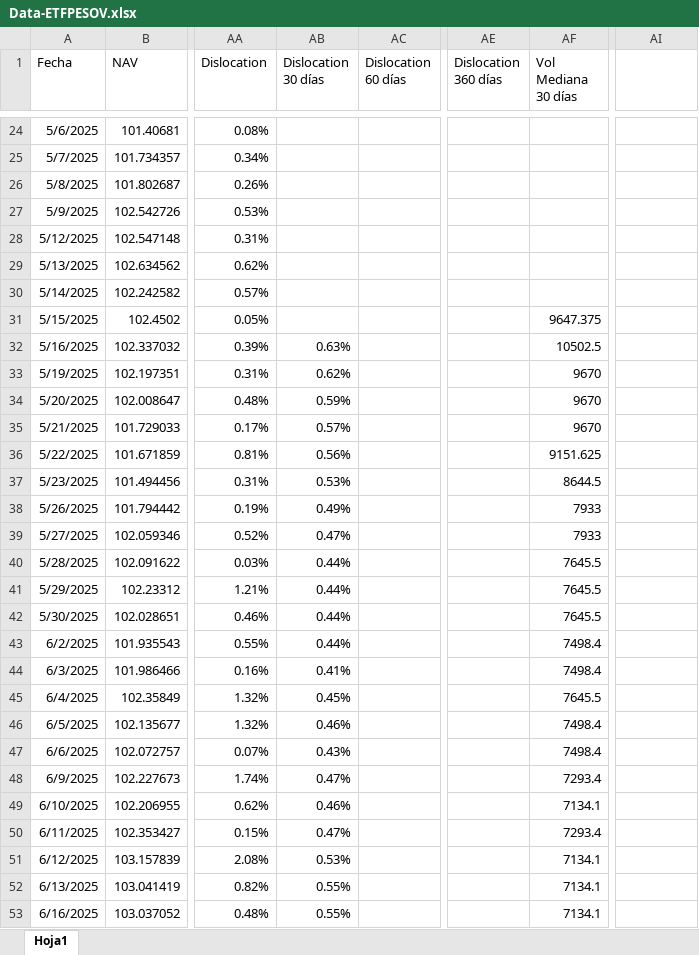
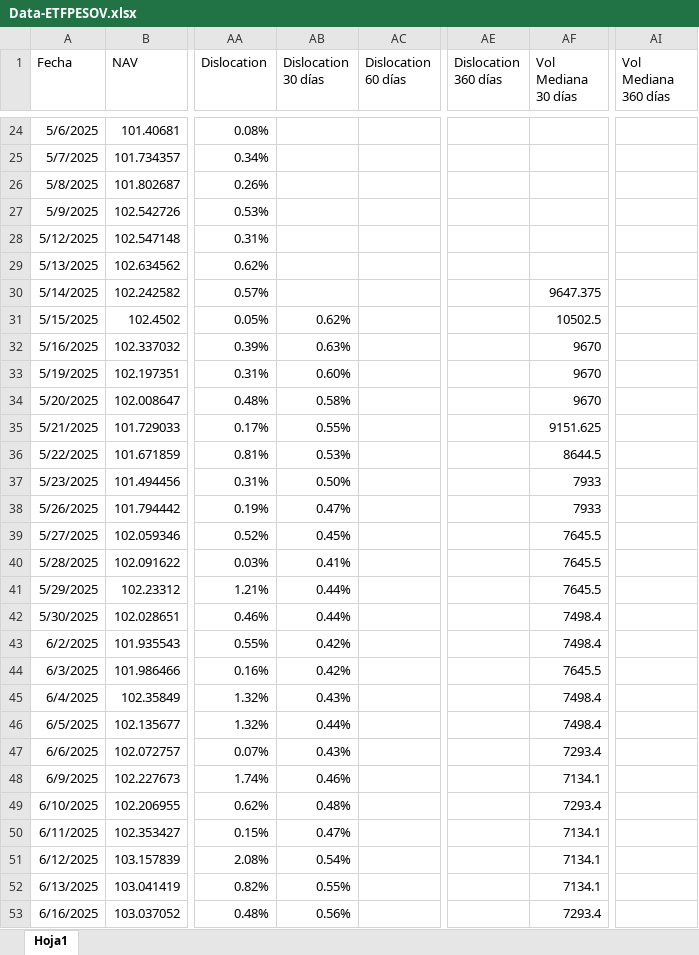
Before and after one commit to JoFRN26/Dashboards_EDAM, an Excel workbook: Data/Data-ETFPESOV.xlsx, sheet Hoja1, drawn as a sheet; only a part is shown, gaps mark what is left out; values as stored, in another font and other column widths than the file's, no borders; the diff covers the shown part only; the diff names each change by its address in the sheet, - before the commit and + after, or states it on an @@ line.

Commit message:
Add files via upload

```diff
--- a/Data/Data-ETFPESOV.xlsx (sheet Hoja1)
+++ b/Data/Data-ETFPESOV.xlsx (sheet Hoja1)
-AI1: (empty)
+AI1: Vol Mediana 360 días
-AF30 (Vol Mediana 30 días): (empty)
+AF30 (Vol Mediana 30 días): 9647.375
-AB31 (Dislocation 30 días): (empty)
+AB31 (Dislocation 30 días): 0.62%
-AF31 (Vol Mediana 30 días): 9647.375
+AF31 (Vol Mediana 30 días): 10502.5
-AF32 (Vol Mediana 30 días): 10502.5
+AF32 (Vol Mediana 30 días): 9670
-AB33 (Dislocation 30 días): 0.62%
+AB33 (Dislocation 30 días): 0.60%
-AB34 (Dislocation 30 días): 0.59%
+AB34 (Dislocation 30 días): 0.58%
-AB35 (Dislocation 30 días): 0.57%
+AB35 (Dislocation 30 días): 0.55%
-AF35 (Vol Mediana 30 días): 9670
+AF35 (Vol Mediana 30 días): 9151.625
-AB36 (Dislocation 30 días): 0.56%
+AB36 (Dislocation 30 días): 0.53%
-AF36 (Vol Mediana 30 días): 9151.625
+AF36 (Vol Mediana 30 días): 8644.5
-AB37 (Dislocation 30 días): 0.53%
+AB37 (Dislocation 30 días): 0.50%
-AF37 (Vol Mediana 30 días): 8644.5
+AF37 (Vol Mediana 30 días): 7933
-AB38 (Dislocation 30 días): 0.49%
+AB38 (Dislocation 30 días): 0.47%
-AB39 (Dislocation 30 días): 0.47%
+AB39 (Dislocation 30 días): 0.45%
-AF39 (Vol Mediana 30 días): 7933
+AF39 (Vol Mediana 30 días): 7645.5
-AB40 (Dislocation 30 días): 0.44%
+AB40 (Dislocation 30 días): 0.41%
-AF42 (Vol Mediana 30 días): 7645.5
+AF42 (Vol Mediana 30 días): 7498.4
-AB43 (Dislocation 30 días): 0.44%
+AB43 (Dislocation 30 días): 0.42%
-AB44 (Dislocation 30 días): 0.41%
+AB44 (Dislocation 30 días): 0.42%
-AF44 (Vol Mediana 30 días): 7498.4
+AF44 (Vol Mediana 30 días): 7645.5
-AB45 (Dislocation 30 días): 0.45%
+AB45 (Dislocation 30 días): 0.43%
-AF45 (Vol Mediana 30 días): 7645.5
+AF45 (Vol Mediana 30 días): 7498.4
-AB46 (Dislocation 30 días): 0.46%
+AB46 (Dislocation 30 días): 0.44%
-AF47 (Vol Mediana 30 días): 7498.4
+AF47 (Vol Mediana 30 días): 7293.4
-AB48 (Dislocation 30 días): 0.47%
+AB48 (Dislocation 30 días): 0.46%
-AF48 (Vol Mediana 30 días): 7293.4
+AF48 (Vol Mediana 30 días): 7134.1
-AB49 (Dislocation 30 días): 0.46%
+AB49 (Dislocation 30 días): 0.48%
-AF49 (Vol Mediana 30 días): 7134.1
+AF49 (Vol Mediana 30 días): 7293.4
-AF50 (Vol Mediana 30 días): 7293.4
+AF50 (Vol Mediana 30 días): 7134.1
-AB51 (Dislocation 30 días): 0.53%
+AB51 (Dislocation 30 días): 0.54%
-AB53 (Dislocation 30 días): 0.55%
+AB53 (Dislocation 30 días): 0.56%
-AF53 (Vol Mediana 30 días): 7134.1
+AF53 (Vol Mediana 30 días): 7293.4
```
Also changed, not shown: 652 edited cells elsewhere in this sheet.
